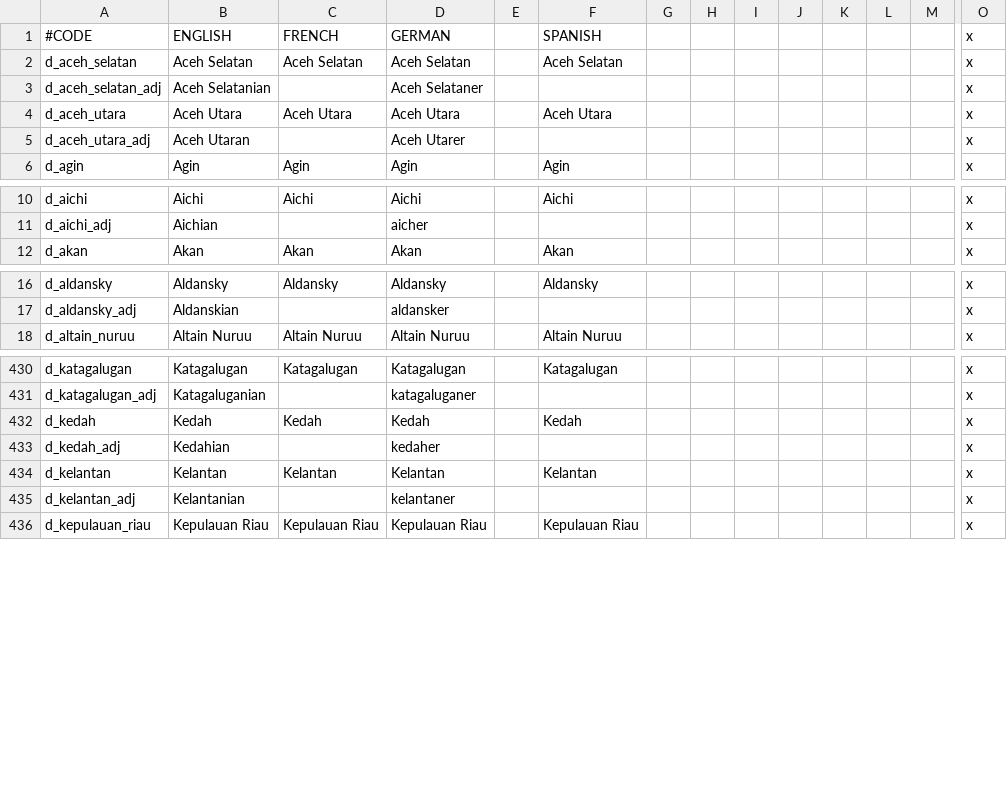
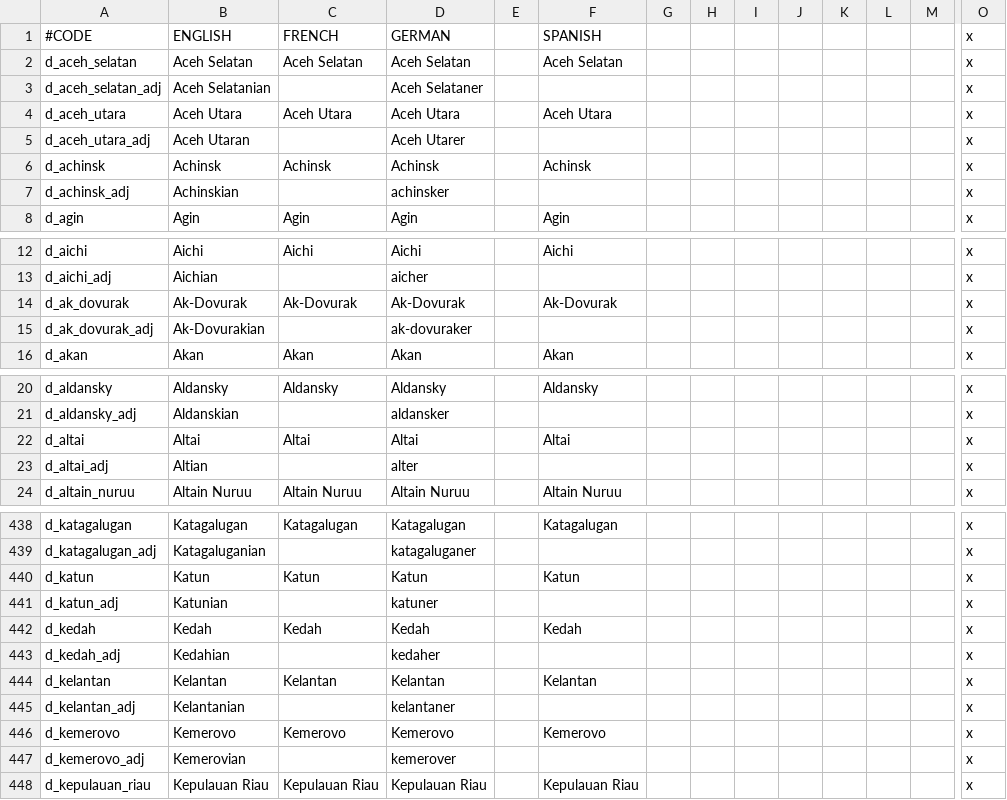
Before and after one commit to derdang/posttoyo, a CSV file: After the End Orientalis/localisation/000_Duchy_names.csv, drawn as a sheet; only a part is shown, gaps mark what is left out; rows hold the shown columns only; the diff covers the shown part only; the diff names each change by its address in the sheet, - before the commit and + after, or states it on an @@ line.

```diff
--- a/After the End Orientalis/localisation/000_Duchy_names.csv
+++ b/After the End Orientalis/localisation/000_Duchy_names.csv
+row 6: d_achinsk | Achinsk | Achinsk | Achinsk |  | Achinsk |  |  |  |  |  |  |  | x
+row 7: d_achinsk_adj | Achinskian |  | achinsker |  |  |  |  |  |  |  |  |  | x
+row 14: d_ak_dovurak | Ak-Dovurak | Ak-Dovurak | Ak-Dovurak |  | Ak-Dovurak |  |  |  |  |  |  |  | x
+row 15: d_ak_dovurak_adj | Ak-Dovurakian |  | ak-dovuraker |  |  |  |  |  |  |  |  |  | x
+row 22: d_altai | Altai | Altai | Altai |  | Altai |  |  |  |  |  |  |  | x
+row 23: d_altai_adj | Altian |  | alter |  |  |  |  |  |  |  |  |  | x
+row 440: d_katun | Katun | Katun | Katun |  | Katun |  |  |  |  |  |  |  | x
+row 441: d_katun_adj | Katunian |  | katuner |  |  |  |  |  |  |  |  |  | x
+row 446: d_kemerovo | Kemerovo | Kemerovo | Kemerovo |  | Kemerovo |  |  |  |  |  |  |  | x
+row 447: d_kemerovo_adj | Kemerovian |  | kemerover |  |  |  |  |  |  |  |  |  | x
```
Also changed, not shown: 14 added rows elsewhere in this file, After the End Orientalis/localisation/000_County_names.csv, After the End Orientalis/localisation/000_Kingdom_names.csv, 17 other files.
